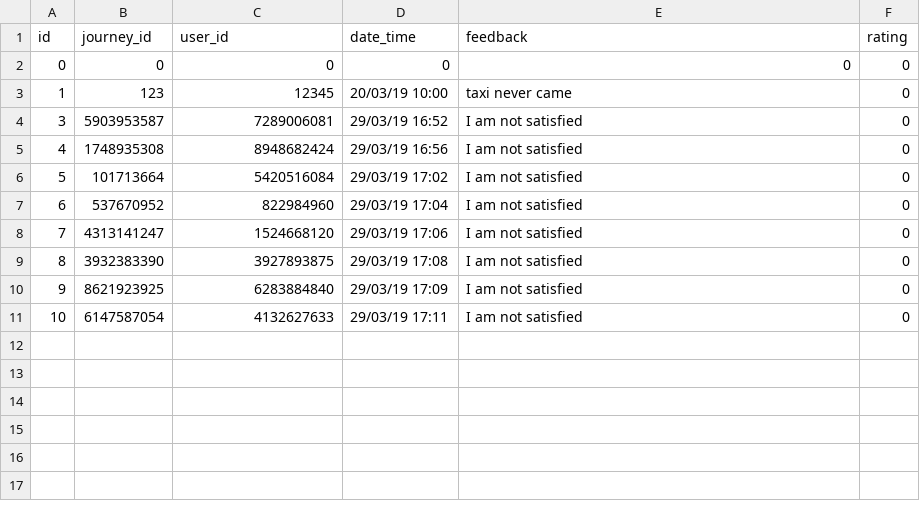
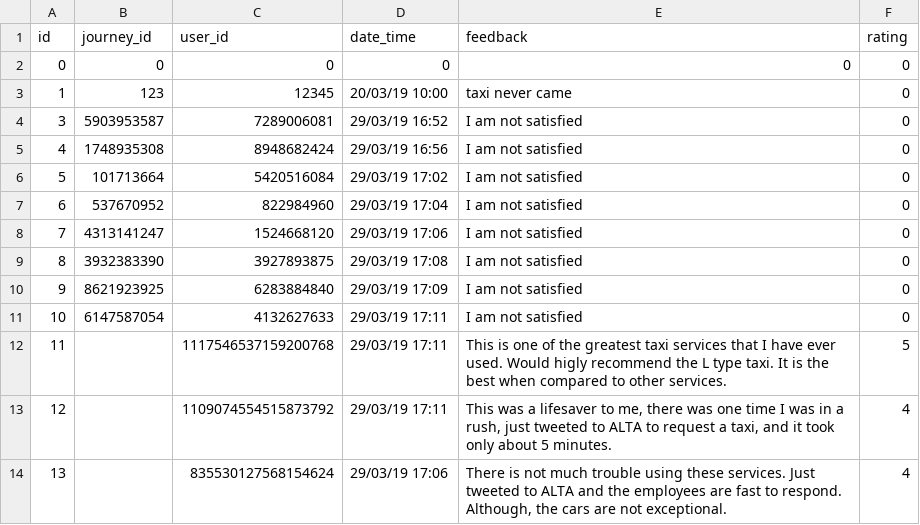
Before and after one commit to manassarpatwar/Alta, a CSV file: public/csv/feedback.csv, drawn as a sheet; ↵ is a line break in a cell; the diff names each change by its address in the sheet, - before the commit and + after, or states it on an @@ line.

Commit message:
Index ratings are randomly chosen from db and displayed

```diff
--- a/public/csv/feedback.csv
+++ b/public/csv/feedback.csv
+row 12: 11 |  | 1117546537159200768 | 29/03/19 17:11 | This is one of the greatest taxi services that I have ever used. Would higly recommend the L type taxi. It is the best when compared to other services. | 5
+row 13: 12 |  | 1109074554515873792 | 29/03/19 17:11 | This was a lifesaver to me, there was one time I was in a rush, just tweeted to ALTA to request a taxi, and it took only about 5 minutes. | 4
+row 14: 13 |  | 835530127568154624 | 29/03/19 17:06 | There is not much trouble using these services. Just tweeted to ALTA and the employees are fast to respond. ↵ Although, the cars are not exceptional. | 4
```
Also changed, not shown: 3 other files.
